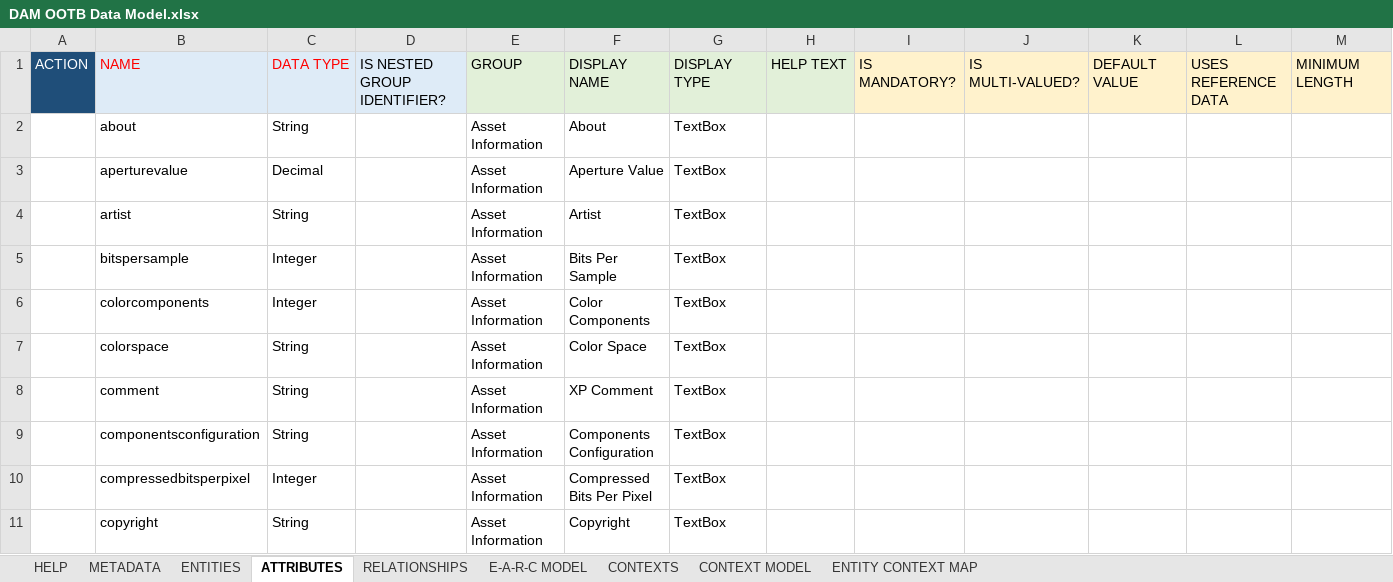
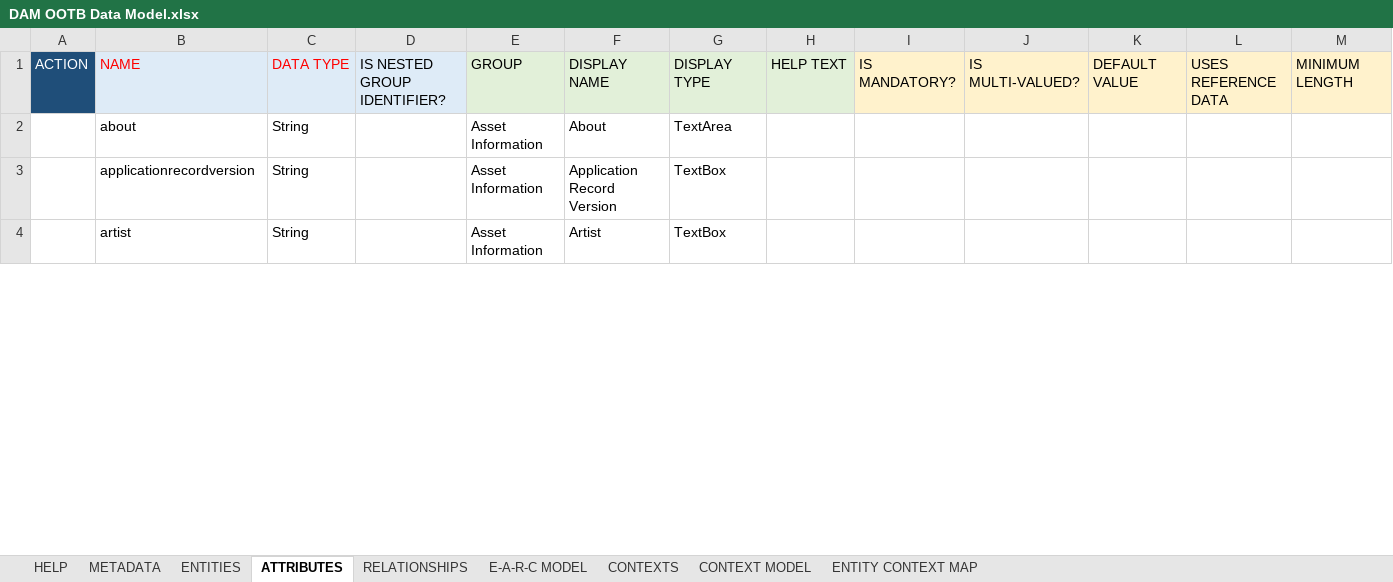
Before and after one commit to rsrd/Tesa_Demo, an Excel workbook: jcp-v4/99-exceldmd/DAM OOTB Data Model.xlsx, sheet ATTRIBUTES, drawn as a sheet; only a part is shown; values as stored, in another font and other column widths than the file's, no borders; conditional formats not drawn; removed rows and columns are numbered as before the commit, all else as after; rows hold the shown columns only; the diff covers the shown part only; the diff names each change by its address in the sheet, - before the commit and + after, or states it on an @@ line.

```diff
--- a/jcp-v4/99-exceldmd/DAM OOTB Data Model.xlsx (sheet ATTRIBUTES)
+++ b/jcp-v4/99-exceldmd/DAM OOTB Data Model.xlsx (sheet ATTRIBUTES)
-G2: TextBox
+G2: TextArea
-row 3:  | aperturevalue | Decimal |  | Asset Information | Aperture Value | TextBox
+row 3:  | applicationrecordversion | String |  | Asset Information | Application Record Version | TextBox
-row 5:  | bitspersample | Integer |  | Asset Information | Bits Per Sample | TextBox
-row 6:  | colorcomponents | Integer |  | Asset Information | Color Components | TextBox
-row 7:  | colorspace | String |  | Asset Information | Color Space | TextBox
-row 8:  | comment | String |  | Asset Information | XP Comment | TextBox
-row 9:  | componentsconfiguration | String |  | Asset Information | Components Configuration | TextBox
-row 10:  | compressedbitsperpixel | Integer |  | Asset Information | Compressed Bits Per Pixel | TextBox
-row 11:  | copyright | String |  | Asset Information | Copyright | TextBox
```
Also changed, not shown: 101 added rows, 79 removed rows, 1 moved row and 25 edited cells elsewhere in this sheet, sheet E-A-R-C MODEL, sheet RELATIONSHIPS, jcp-v4/99-exceldmd/Base Data Model.xlsx.
